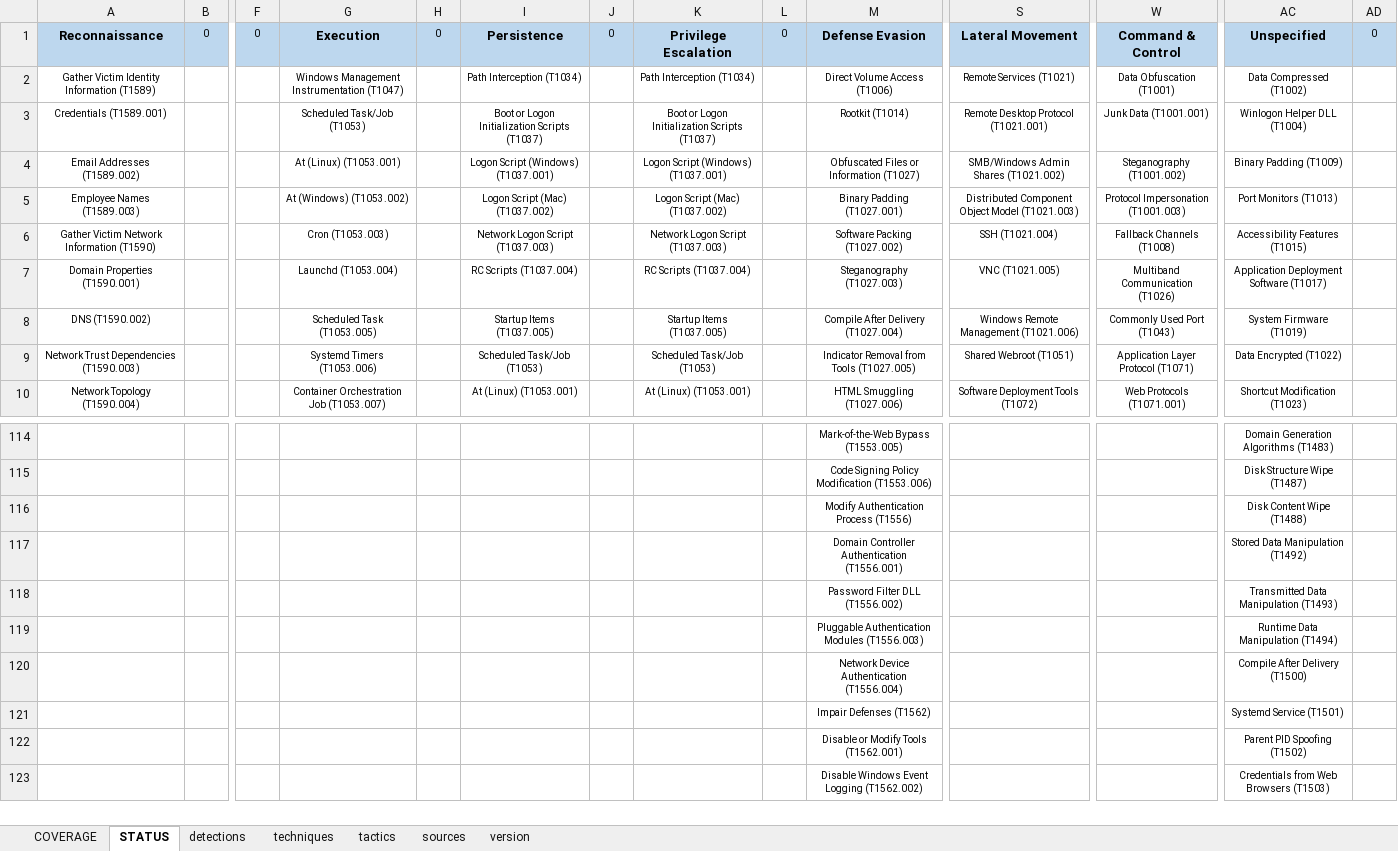
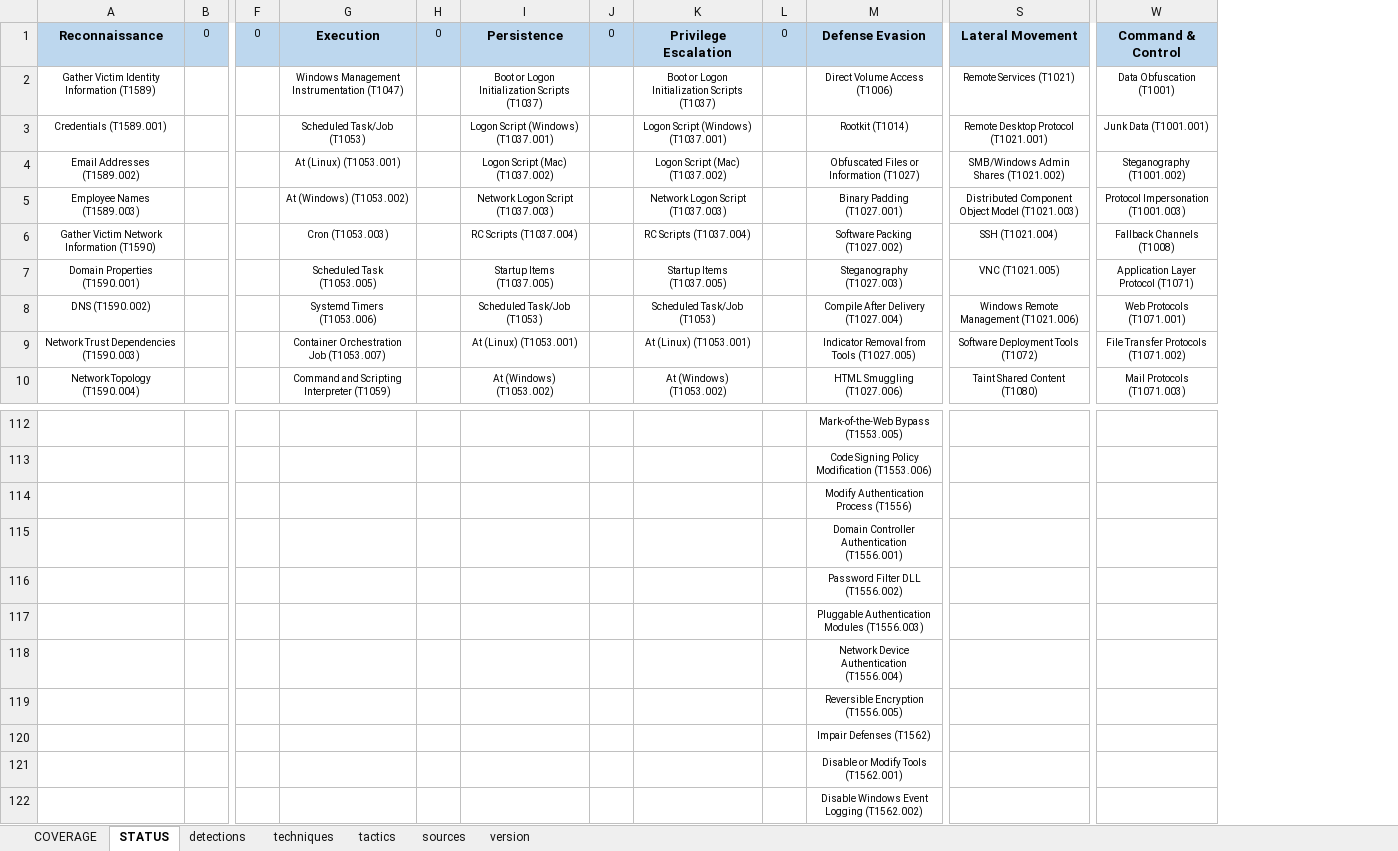
Before and after one commit to RealityNet/attack-coverage, an Excel workbook: AttackCoverage.xlsx, sheet STATUS, drawn as a sheet; only a part is shown, gaps mark what is left out; values as stored, in another font and other column widths than the file's, no borders; conditional formats not drawn; removed rows and columns are numbered as before the commit, all else as after; rows hold the shown columns only; the diff covers the shown part only; the diff names each change by its address in the sheet, - before the commit and + after, or states it on an @@ line.

```diff
--- a/AttackCoverage.xlsx (sheet STATUS)
+++ b/AttackCoverage.xlsx (sheet STATUS)
-column AC, rows 1-10: Unspecified | Data Compressed (T1002) | Winlogon Helper DLL (T1004) | Binary Padding (T1009) | Port Monitors (T1013) | Accessibility Features (T1015) | Application Deployment Software (T1017) | System Firmware (T1019) | Data Encrypted (T1022) | Shortcut Modification (T1023); rows 114-123: Domain Generation Algorithms (T1483) | Disk Structure Wipe (T1487) | Disk Content Wipe (T1488) | Stored Data Manipulation (T1492) | Transmitted Data Manipulation (T1493) | Runtime Data Manipulation (T1494) | Compile After Delivery (T1500) | Systemd Service (T1501) | Parent PID Spoofing (T1502) | Credentials from Web Browsers (T1503)
-column AD, row 1: 0
-I2: Path Interception (T1034)
+I2: Boot or Logon Initialization Scripts (T1037)
-K2: Path Interception (T1034)
+K2: Boot or Logon Initialization Scripts (T1037)
-I3: Boot or Logon Initialization Scripts (T1037)
+I3: Logon Script (Windows) (T1037.001)
-K3: Boot or Logon Initialization Scripts (T1037)
+K3: Logon Script (Windows) (T1037.001)
-I4: Logon Script (Windows) (T1037.001)
+I4: Logon Script (Mac) (T1037.002)
-K4: Logon Script (Windows) (T1037.001)
+K4: Logon Script (Mac) (T1037.002)
-I5: Logon Script (Mac) (T1037.002)
+I5: Network Logon Script (T1037.003)
-K5: Logon Script (Mac) (T1037.002)
+K5: Network Logon Script (T1037.003)
-I6: Network Logon Script (T1037.003)
+I6: RC Scripts (T1037.004)
-K6: Network Logon Script (T1037.003)
+K6: RC Scripts (T1037.004)
-G7: Launchd (T1053.004)
+G7: Scheduled Task (T1053.005)
-I7: RC Scripts (T1037.004)
+I7: Startup Items (T1037.005)
-K7: RC Scripts (T1037.004)
+K7: Startup Items (T1037.005)
-W7: Multiband Communication (T1026)
+W7: Application Layer Protocol (T1071)
-G8: Scheduled Task (T1053.005)
+G8: Systemd Timers (T1053.006)
-I8: Startup Items (T1037.005)
+I8: Scheduled Task/Job (T1053)
-K8: Startup Items (T1037.005)
+K8: Scheduled Task/Job (T1053)
-W8: Commonly Used Port (T1043)
+W8: Web Protocols (T1071.001)
-G9: Systemd Timers (T1053.006)
+G9: Container Orchestration Job (T1053.007)
-I9: Scheduled Task/Job (T1053)
+I9: At (Linux) (T1053.001)
-K9: Scheduled Task/Job (T1053)
+K9: At (Linux) (T1053.001)
-S9: Shared Webroot (T1051)
+S9: Software Deployment Tools (T1072)
-W9: Application Layer Protocol (T1071)
+W9: File Transfer Protocols (T1071.002)
-G10: Container Orchestration Job (T1053.007)
+G10: Command and Scripting Interpreter (T1059)
-I10: At (Linux) (T1053.001)
+I10: At (Windows) (T1053.002)
-K10: At (Linux) (T1053.001)
+K10: At (Windows) (T1053.002)
-S10: Software Deployment Tools (T1072)
+S10: Taint Shared Content (T1080)
-W10: Web Protocols (T1071.001)
+W10: Mail Protocols (T1071.003)
+row 119:  |  |  |  |  |  |  |  |  | Reversible Encryption (T1556.005)
```
Also changed, not shown: other rows of this sheet, sheet techniques, sheet tactics, sheet COVERAGE, sheet version, formulas that keep their value, 45 other files.
